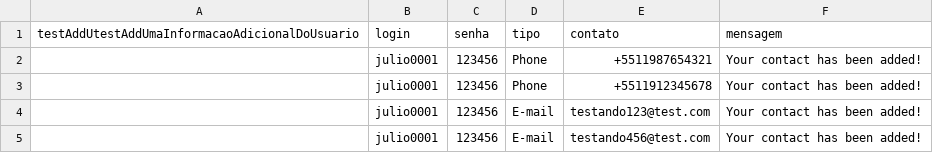
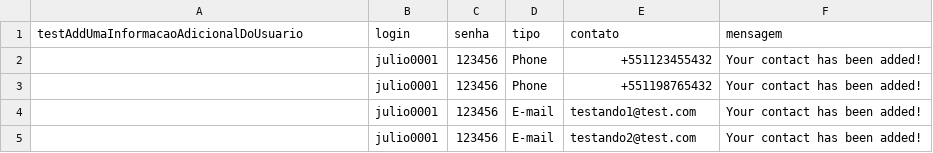
Before and after one commit to pabloafer10/primeiro-projeto-test, a CSV file: target/test-classes/InformacoesUsuarioPageObjectTest.csv, drawn as a sheet.

```diff
--- a/target/test-classes/InformacoesUsuarioPageObjectTest.csv
+++ b/target/test-classes/InformacoesUsuarioPageObjectTest.csv
@@ -1,5 +1,5 @@
-testAddUtestAddUmaInformacaoAdicionalDoUsuario,login,senha,tipo,contato,mensagem
-"",julio0001,123456,Phone,+5511987654321,Your contact has been added!
-"",julio0001,123456,Phone,+5511912345678,Your contact has been added!
-"",julio0001,123456,E-mail,testando123@test.com,Your contact has been added!
-"",julio0001,123456,E-mail,testando456@test.com,Your contact has been added!
+testAddUmaInformacaoAdicionalDoUsuario,login,senha,tipo,contato,mensagem
+                                      ,julio0001,123456,Phone,+551123455432,Your contact has been added!
+                                      ,julio0001,123456,Phone,+551198765432,Your contact has been added!
+                                      ,julio0001,123456,E-mail,testando1@test.com,Your contact has been added!
+                                      ,julio0001,123456,E-mail,testando2@test.com,Your contact has been added!
```
Also changed, not shown: target/test-classes/InformacoesUsuarioTestData.csv, 23 other files.
